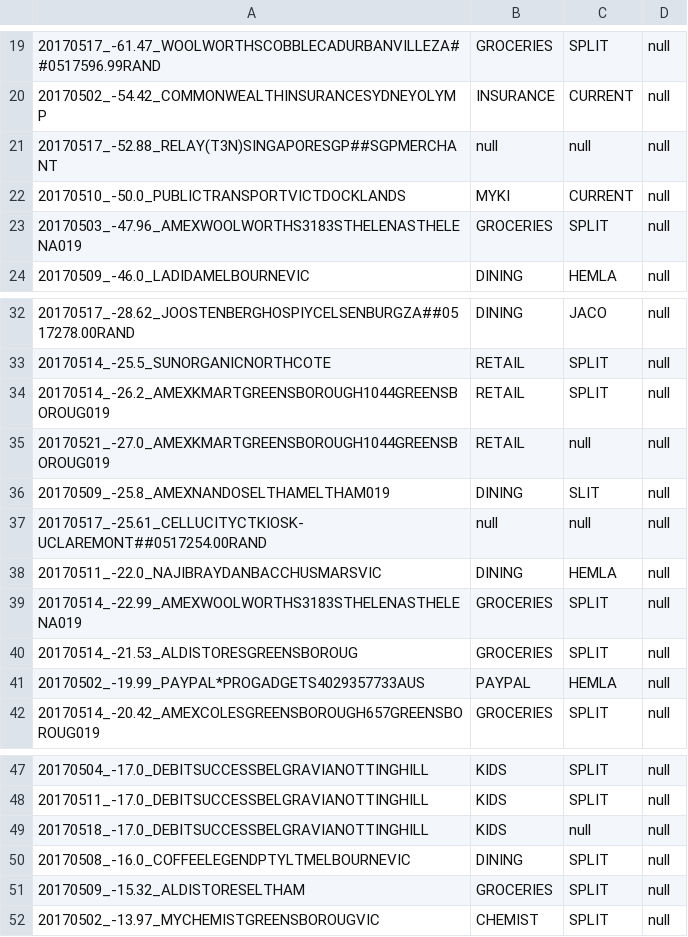
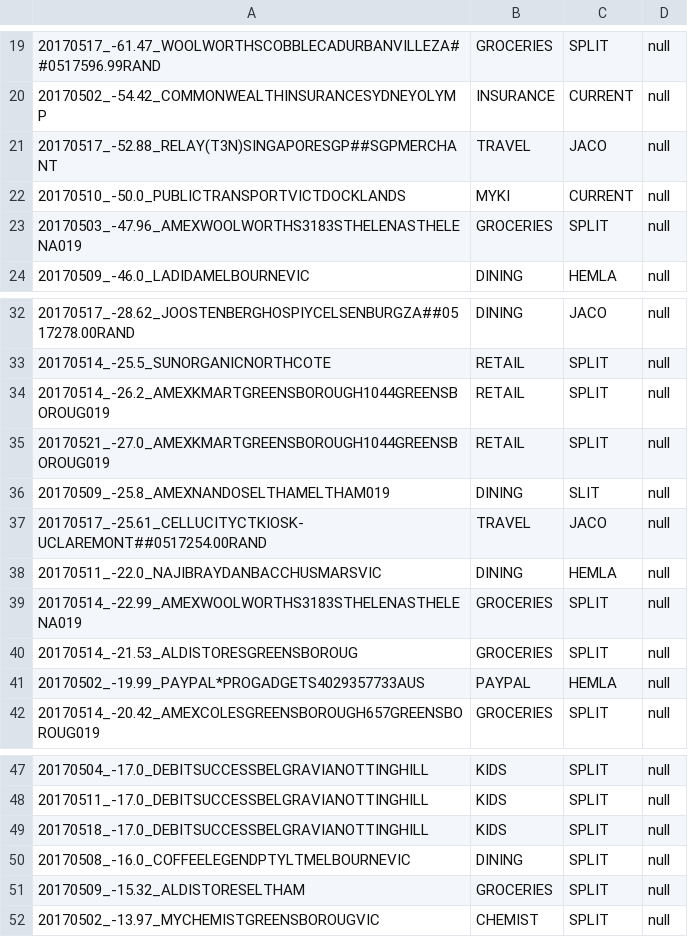
Before and after one commit to immelja/spentrack, a CSV file: term2ToDo.csv, drawn as a sheet; only a part is shown, gaps mark what is left out; the diff covers the shown part only.

```diff
--- a/term2ToDo.csv
+++ b/term2ToDo.csv
@@ -20,3 +20,3 @@
 20170502_-54.42_COMMONWEALTHINSURANCESYDNEYOLYMP|INSURANCE|CURRENT|null
-20170517_-52.88_RELAY(T3N)SINGAPORESGP##SGPMERCHANT|null|null|null
+20170517_-52.88_RELAY(T3N)SINGAPORESGP##SGPMERCHANT|TRAVEL|JACO|null
 20170510_-50.0_PUBLICTRANSPORTVICTDOCKLANDS|MYKI|CURRENT|null
@@ -34,5 +34,5 @@
 20170514_-26.2_AMEXKMARTGREENSBOROUGH1044GREENSBOROUG019|RETAIL|SPLIT|null
-20170521_-27.0_AMEXKMARTGREENSBOROUGH1044GREENSBOROUG019|RETAIL|null|null
+20170521_-27.0_AMEXKMARTGREENSBOROUGH1044GREENSBOROUG019|RETAIL|SPLIT|null
 20170509_-25.8_AMEXNANDOSELTHAMELTHAM019|DINING|SLIT|null
-20170517_-25.61_CELLUCITYCTKIOSK-UCLAREMONT##0517254.00RAND|null|null|null
+20170517_-25.61_CELLUCITYCTKIOSK-UCLAREMONT##0517254.00RAND|TRAVEL|JACO|null
 20170511_-22.0_NAJIBRAYDANBACCHUSMARSVIC|DINING|HEMLA|null
@@ -48,3 +48,3 @@
 20170511_-17.0_DEBITSUCCESSBELGRAVIANOTTINGHILL|KIDS|SPLIT|null
-20170518_-17.0_DEBITSUCCESSBELGRAVIANOTTINGHILL|KIDS|null|null
+20170518_-17.0_DEBITSUCCESSBELGRAVIANOTTINGHILL|KIDS|SPLIT|null
 20170508_-16.0_COFFEELEGENDPTYLTMELBOURNEVIC|DINING|SPLIT|null
```
Also changed, not shown: 14 edited cells elsewhere in this file, 2 other files.
